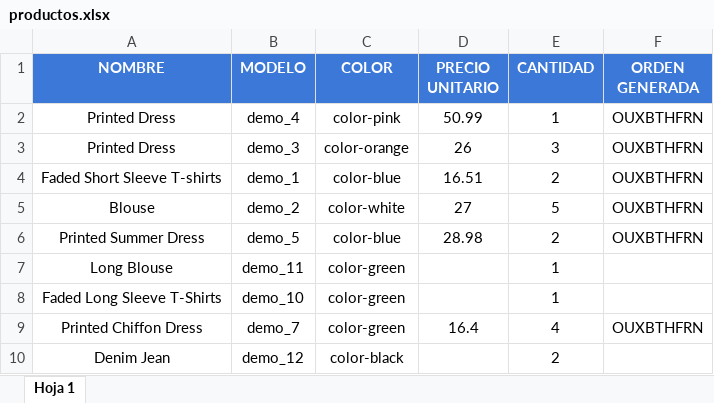
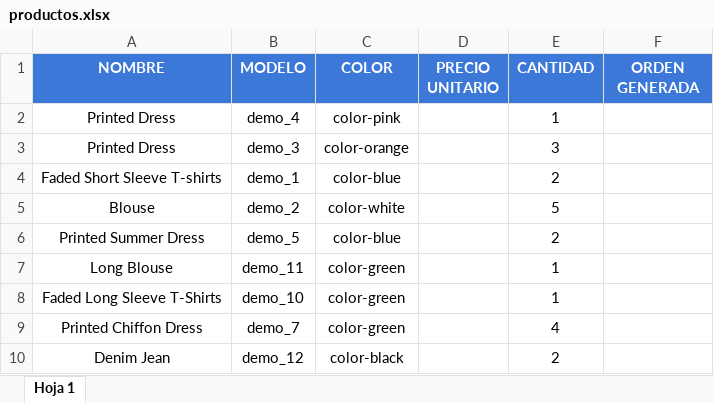
Before and after one commit to Dolo-pavon01/RPA-Final-Poyect, an Excel workbook: files/productos.xlsx, sheet Hoja 1, drawn as a sheet; values as stored, in another font and other column widths than the file's, no borders; the diff names each change by its address in the sheet, - before the commit and + after, or states it on an @@ line.

```diff
--- a/files/productos.xlsx (sheet Hoja 1)
+++ b/files/productos.xlsx (sheet Hoja 1)
-D2 (PRECIO UNITARIO): 50.99
+D2 (PRECIO UNITARIO): (empty)
-F2:F6 (ORDEN GENERADA): OUXBTHFRN
+F2:F6 (ORDEN GENERADA): (empty)
-D3 (PRECIO UNITARIO): 26
+D3 (PRECIO UNITARIO): (empty)
-D4 (PRECIO UNITARIO): 16.51
+D4 (PRECIO UNITARIO): (empty)
-D5 (PRECIO UNITARIO): 27
+D5 (PRECIO UNITARIO): (empty)
-D6 (PRECIO UNITARIO): 28.98
+D6 (PRECIO UNITARIO): (empty)
-D9 (PRECIO UNITARIO): 16.4
+D9 (PRECIO UNITARIO): (empty)
-F9 (ORDEN GENERADA): OUXBTHFRN
+F9 (ORDEN GENERADA): (empty)
```
Also changed, not shown: 2 other files.
